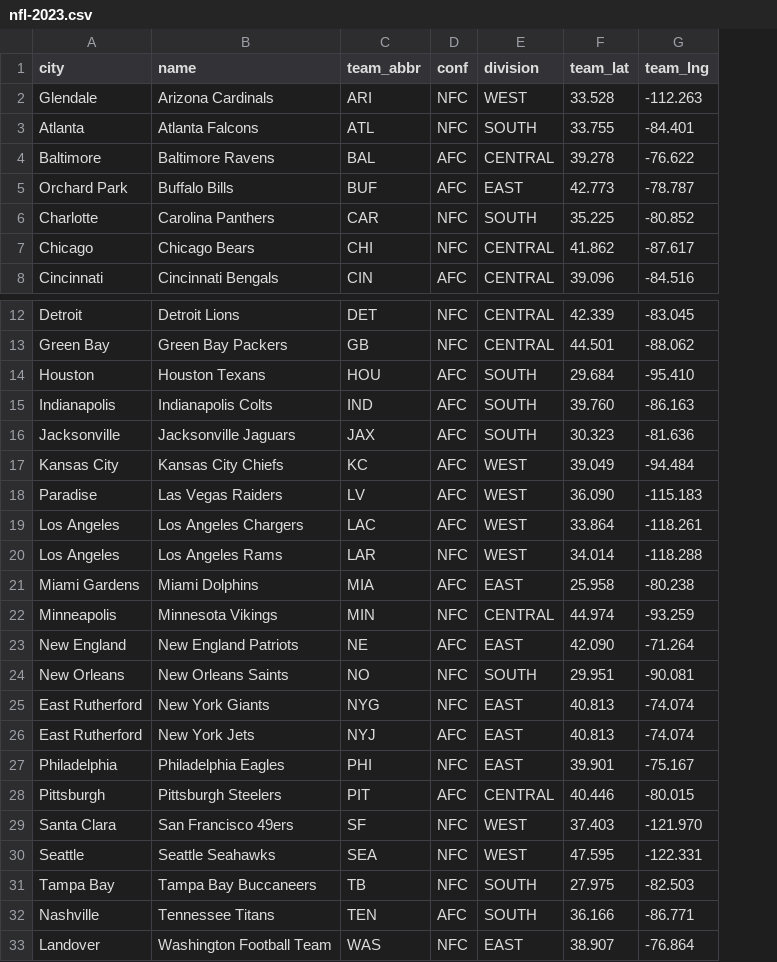
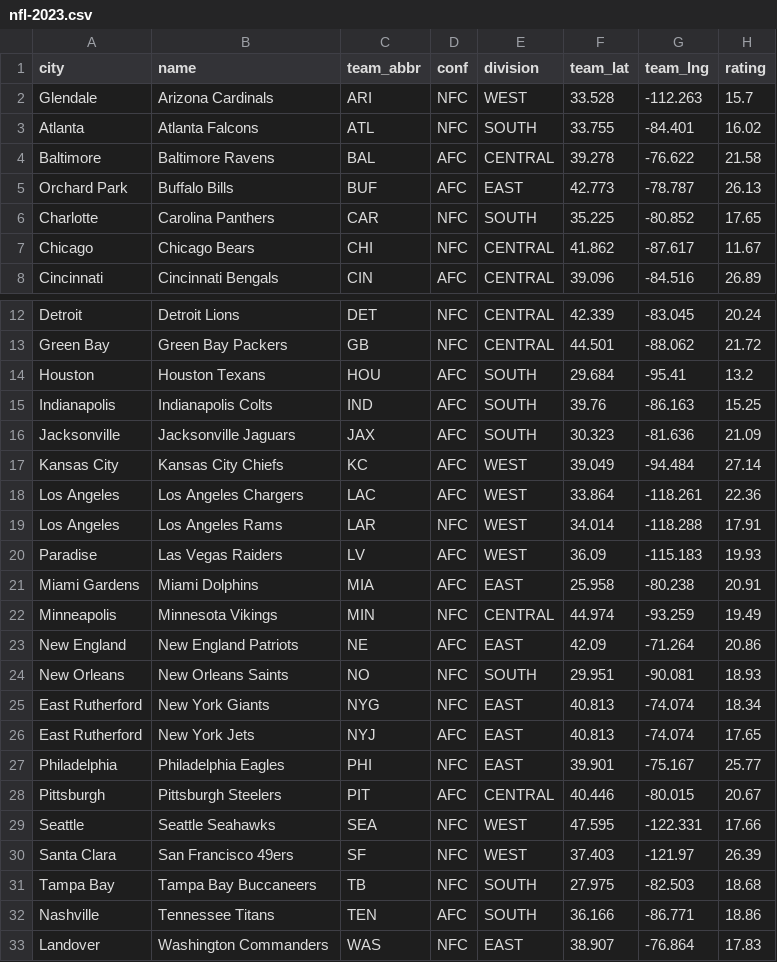
Before and after one commit to natebrix/sports-realignment, a CSV file: data/nfl-2023.csv, drawn as a sheet; only a part is shown, gaps mark what is left out; removed rows and columns are numbered as before the commit, all else as after; the diff names each change by its address in the sheet, - before the commit and + after, or states it on an @@ line.

Commit message:
Merge ratings into nfl-2023

```diff
--- a/data/nfl-2023.csv
+++ b/data/nfl-2023.csv
+column H (rating), rows 2-8: 15.7 | 16.02 | 21.58 | 26.13 | 17.65 | 11.67 | 26.89; rows 12-19: 20.24 | 21.72 | 13.2 | 15.25 | 21.09 | 27.14 | 22.36 | 17.91; rows 21-29: 20.91 | 19.49 | 20.86 | 18.93 | 18.34 | 17.65 | 25.77 | 20.67 | 17.66; rows 31-33: 18.68 | 18.86 | 17.83
-G14 (team_lng): -95.410
+G14 (team_lng): -95.41
-F15 (team_lat): 39.760
+F15 (team_lat): 39.76
-row 18: Paradise | Las Vegas Raiders | LV | AFC | WEST | 36.090 | -115.183
+row 20: Paradise | Las Vegas Raiders | LV | AFC | WEST | 36.09 | -115.183 | 19.93
-F23 (team_lat): 42.090
+F23 (team_lat): 42.09
-row 29: Santa Clara | San Francisco 49ers | SF | NFC | WEST | 37.403 | -121.970
+row 30: Santa Clara | San Francisco 49ers | SF | NFC | WEST | 37.403 | -121.97 | 26.39
-B33 (name): Washington Football Team
+B33 (name): Washington Commanders
```
Also changed, not shown: 1 other file.
